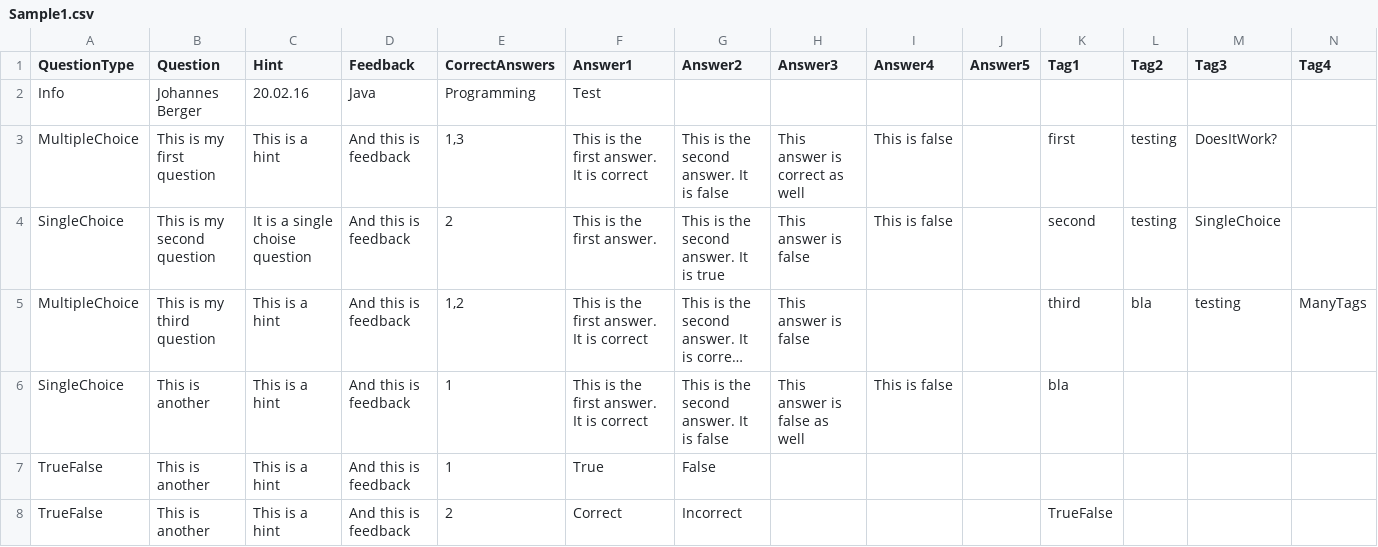
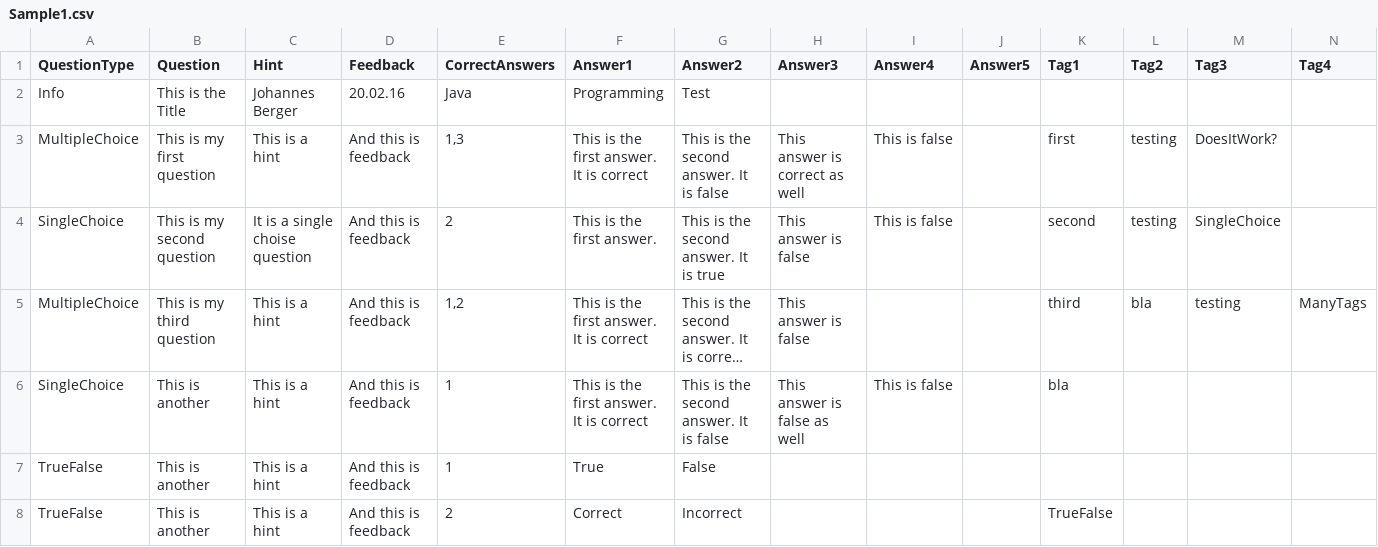
Before and after one commit to Xaaris/TFG-Bachelor-Thesis, a CSV file: TFG/TFG/Sample1.csv, drawn as a sheet; only a part is shown; long unchanged cells end in …; removed rows and columns are numbered as before the commit, all else as after; rows hold the shown columns only; the diff names each change by its address in the sheet, - before the commit and + after, or states it on an @@ line.

Commit message:
parsed the sample doc successfully. saved data in vars and printed them to console. next step is saving them persistently

```diff
--- a/TFG/TFG/Sample1.csv
+++ b/TFG/TFG/Sample1.csv
-row 2: Info | Johannes Berger | 20.02.16 | Java | Programming | Test
+row 2: Info | This is the Title | Johannes Berger | 20.02.16 | Java | Programming | Test
```
Also changed, not shown: 3 other files.
